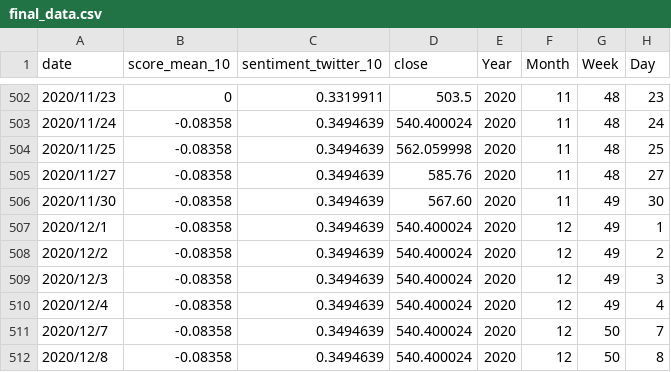
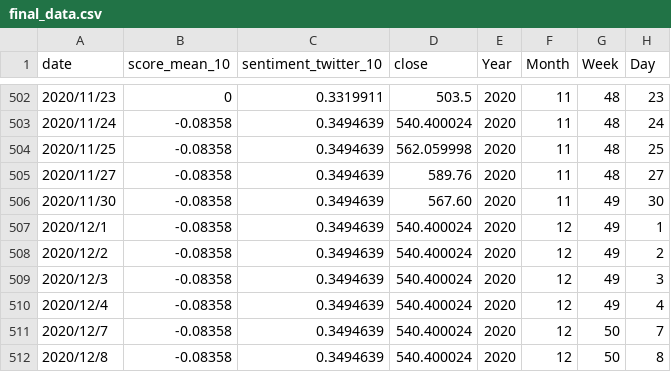
Before and after one commit to WPH-commit/learngit, a CSV file: final_data.csv, drawn as a sheet; only a part is shown, gaps mark what is left out; the diff names each change by its address in the sheet, - before the commit and + after, or states it on an @@ line.

Commit message:
Update final_data.csv

```diff
--- a/final_data.csv
+++ b/final_data.csv
-D505 (close): 585.76
+D505 (close): 589.76
```
